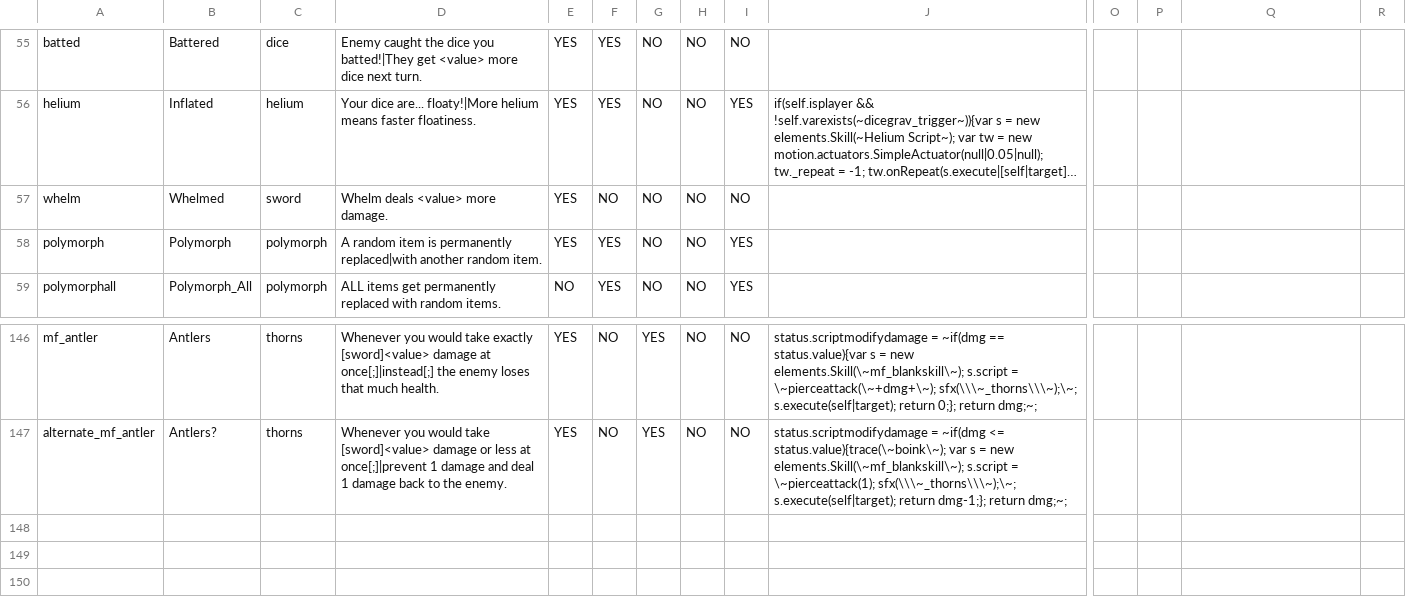
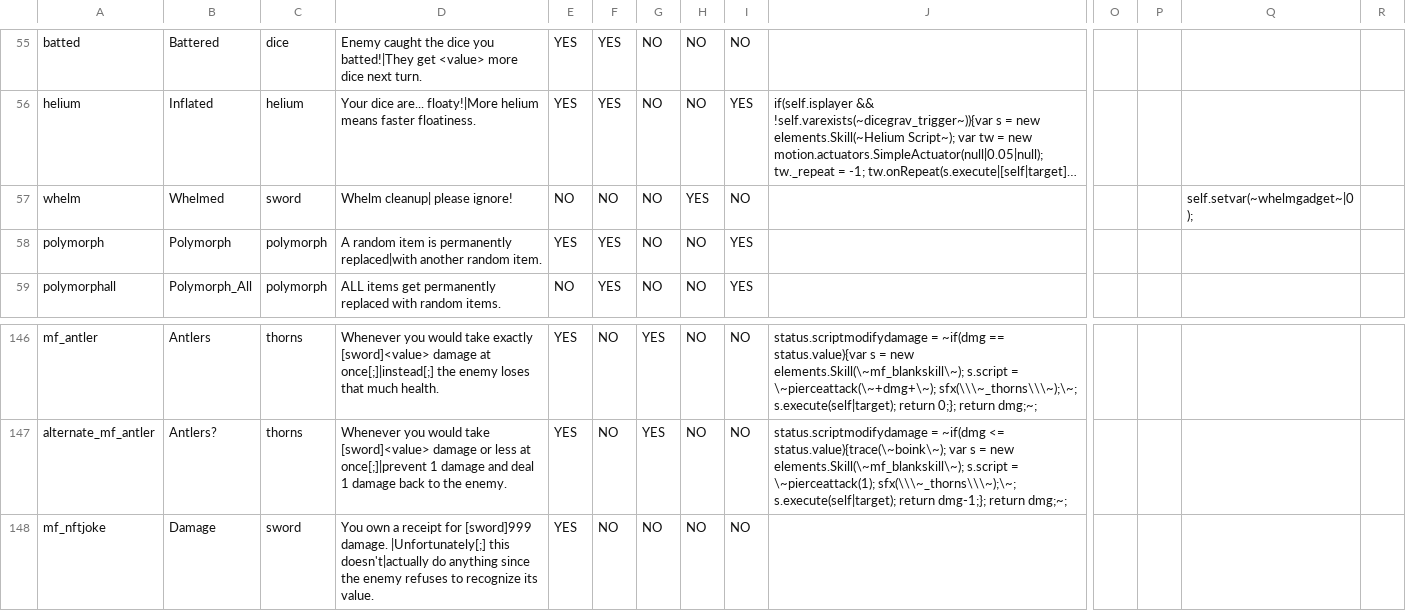
Before and after one commit to JuniorUdale/MoreFluff, a CSV file: _append/data/text/statuseffects.csv, drawn as a sheet; only a part is shown, gaps mark what is left out; long unchanged cells end in …; rows hold the shown columns only; the diff names each change by its address in the sheet, - before the commit and + after, or states it on an @@ line.

```diff
--- a/_append/data/text/statuseffects.csv
+++ b/_append/data/text/statuseffects.csv
-D57: Whelm deals <value> more damage.
+D57: Whelm cleanup| please ignore!
-E57: YES
+E57: NO
-H57: NO
+H57: YES
-Q57: (empty)
+Q57: self.setvar(~whelmgadget~|0);
+row 148: mf_nftjoke | Damage | sword | You own a receipt for [sword]999 damage. |Unfortunately[;] this doesn't|actually do anything since the enemy refuses to recognize its value. | YES | NO | NO | NO | NO
```
Also changed, not shown: _append/data/text/skills.csv, 3 other files.
